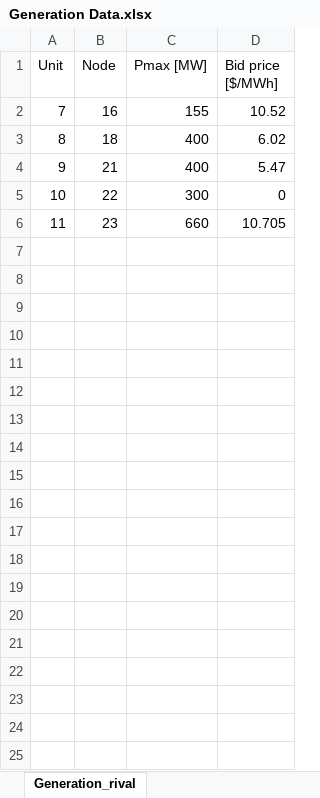
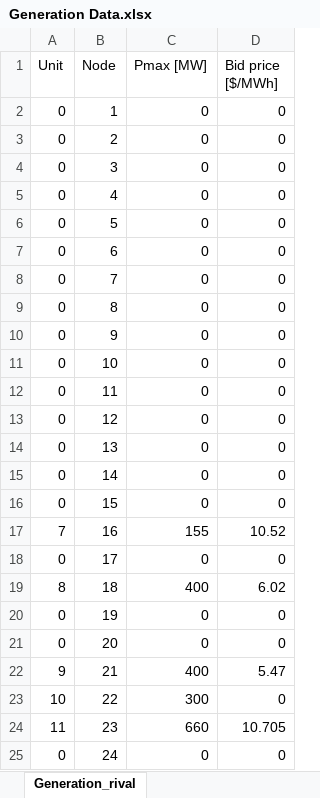
Before and after one commit to martabresco/optimization_code, an Excel workbook: Generation Data.xlsx, sheet Generation_rival, drawn as a sheet; values as stored, in another font and other column widths than the file's, no borders; the diff names each change by its address in the sheet, - before the commit and + after, or states it on an @@ line.

Commit message:
debugging. all indexes to 0, all variables created for all nodes

```diff
--- a/Generation Data.xlsx (sheet Generation_rival)
+++ b/Generation Data.xlsx (sheet Generation_rival)
+row 2: 0 | 1 | 0 | 0
+row 3: 0 | 2 | 0 | 0
+row 4: 0 | 3 | 0 | 0
+row 5: 0 | 4 | 0 | 0
+row 6: 0 | 5 | 0 | 0
+row 7: 0 | 6 | 0 | 0
+row 8: 0 | 7 | 0 | 0
+row 9: 0 | 8 | 0 | 0
+row 10: 0 | 9 | 0 | 0
+row 11: 0 | 10 | 0 | 0
+row 12: 0 | 11 | 0 | 0
+row 13: 0 | 12 | 0 | 0
+row 14: 0 | 13 | 0 | 0
+row 15: 0 | 14 | 0 | 0
+row 16: 0 | 15 | 0 | 0
+row 18: 0 | 17 | 0 | 0
+row 20: 0 | 19 | 0 | 0
+row 21: 0 | 20 | 0 | 0
+row 25: 0 | 24 | 0 | 0
```
Also changed, not shown: sheet Generation_investor, Load dataset.xlsx, 2 other files.
